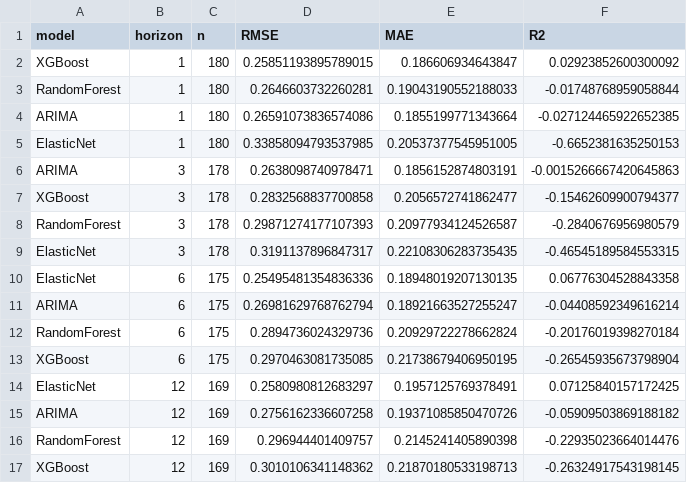
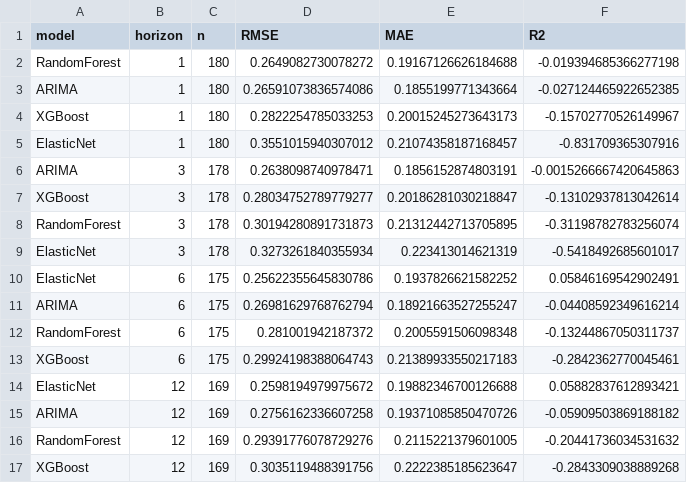
Before and after one commit to TotrepData/inflation-predictor, a CSV file: models/metrics_by_horizon.csv, drawn as a sheet.

```diff
--- a/models/metrics_by_horizon.csv
+++ b/models/metrics_by_horizon.csv
@@ -1,17 +1,17 @@
 model,horizon,n,RMSE,MAE,R2
-XGBoost,1,180,0.25851193895789015,0.186606934643847,0.02923852600300092
-RandomForest,1,180,0.2646603732260281,0.19043190552188033,-0.01748768959058844
+RandomForest,1,180,0.2649082730078272,0.19167126626184688,-0.019394685366277198
 ARIMA,1,180,0.26591073836574086,0.1855199771343664,-0.027124465922652385
-ElasticNet,1,180,0.33858094793537985,0.20537377545951005,-0.6652381635250153
+XGBoost,1,180,0.2822254785033253,0.20015245273643173,-0.15702770526149967
+ElasticNet,1,180,0.3551015940307012,0.21074358187168457,-0.831709365307916
 ARIMA,3,178,0.2638098740978471,0.1856152874803191,-0.0015266667420645863
-XGBoost,3,178,0.2832568837700858,0.2056572741862477,-0.15462609900794377
-RandomForest,3,178,0.29871274177107393,0.20977934124526587,-0.2840676956980579
-ElasticNet,3,178,0.3191137896847317,0.22108306283735435,-0.46545189584553315
-ElasticNet,6,175,0.25495481354836336,0.18948019207130135,0.06776304528843358
+XGBoost,3,178,0.28034752789779277,0.20186281030218847,-0.13102937813042614
+RandomForest,3,178,0.30194280891731873,0.21312442713705895,-0.31198782783256074
+ElasticNet,3,178,0.3273261840355934,0.223413014621319,-0.5418492685601017
+ElasticNet,6,175,0.25622355645830786,0.1937826621582252,0.05846169542902491
 ARIMA,6,175,0.26981629768762794,0.18921663527255247,-0.04408592349616214
-RandomForest,6,175,0.2894736024329736,0.20929722278662824,-0.20176019398270184
-XGBoost,6,175,0.2970463081735085,0.21738679406950195,-0.26545935673798904
-ElasticNet,12,169,0.2580980812683297,0.1957125769378491,0.07125840157172425
+RandomForest,6,175,0.281001942187372,0.2005591506098348,-0.13244867050311737
+XGBoost,6,175,0.29924198388064743,0.21389933550217183,-0.2842362770045461
+ElasticNet,12,169,0.2598194979975672,0.19882346700126688,0.05882837612893421
 ARIMA,12,169,0.2756162336607258,0.19371085850470726,-0.05909503869188182
-RandomForest,12,169,0.296944401409757,0.2145241405890398,-0.22935023664014476
-XGBoost,12,169,0.3010106341148362,0.21870180533198713,-0.26324917543198145
+RandomForest,12,169,0.29391776078729276,0.2115221379601005,-0.20441736034531632
+XGBoost,12,169,0.3035119488391756,0.2222385185623647,-0.2843309038889268
```
Also changed, not shown: models/metrics_pre_post_covid.csv, models/walkforward_predictions.csv, 19 other files.
